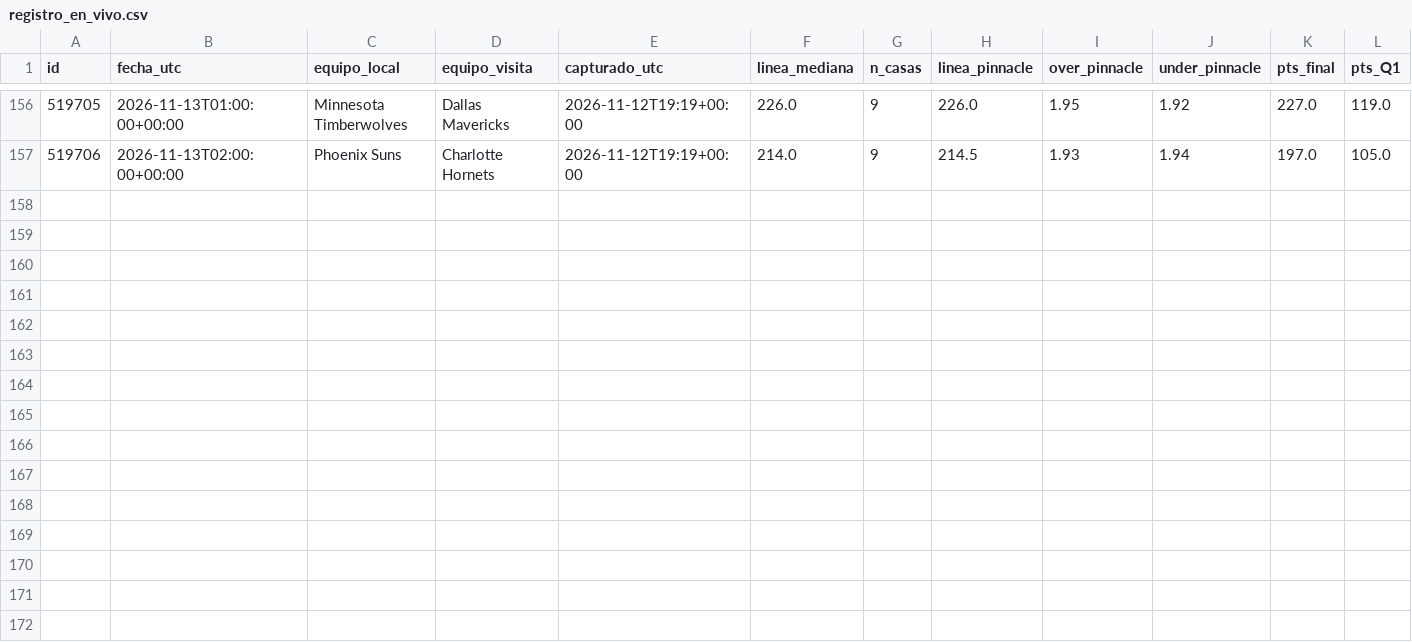
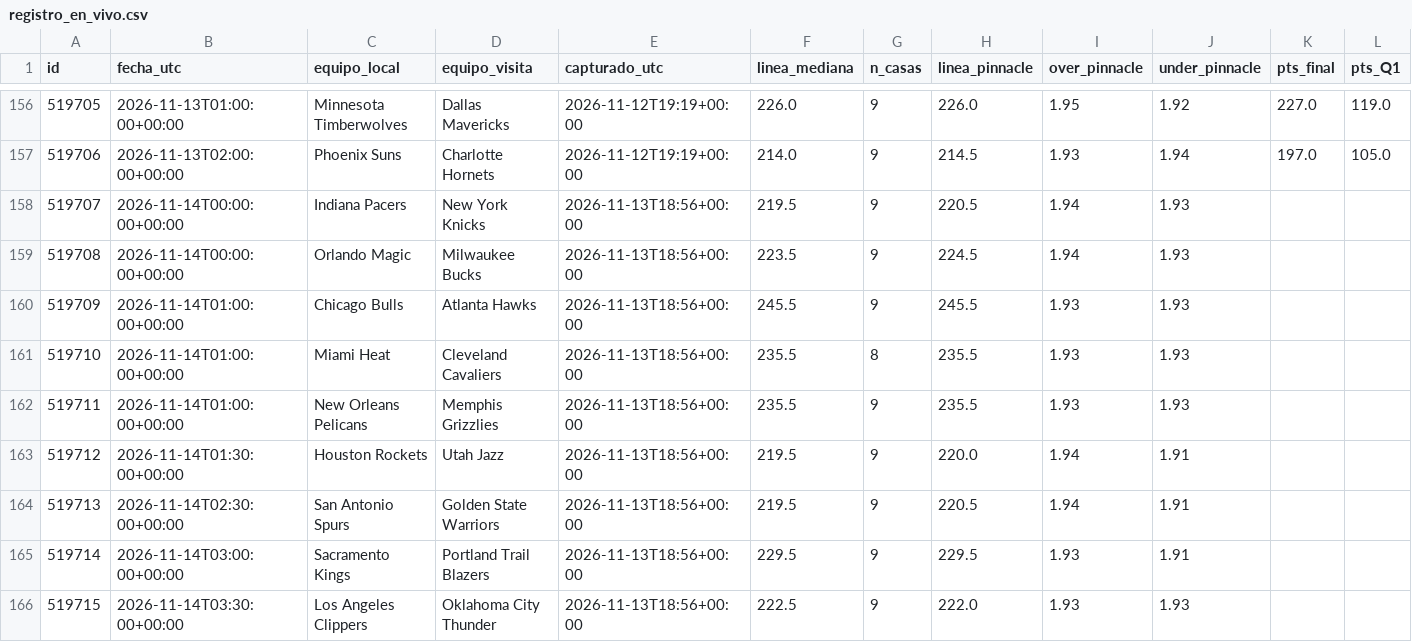
Before and after one commit to perezjohnny959-collab/registro-nba, a CSV file: registro_en_vivo.csv, drawn as a sheet; only a part is shown, gaps mark what is left out; the diff names each change by its address in the sheet, - before the commit and + after, or states it on an @@ line.

Commit message:
Actualizar registro

```diff
--- a/registro_en_vivo.csv
+++ b/registro_en_vivo.csv
+row 158: 519707 | 2026-11-14T00:00:00+00:00 | Indiana Pacers | New York Knicks | 2026-11-13T18:56+00:00 | 219.5 | 9 | 220.5 | 1.94 | 1.93
+row 159: 519708 | 2026-11-14T00:00:00+00:00 | Orlando Magic | Milwaukee Bucks | 2026-11-13T18:56+00:00 | 223.5 | 9 | 224.5 | 1.94 | 1.93
+row 160: 519709 | 2026-11-14T01:00:00+00:00 | Chicago Bulls | Atlanta Hawks | 2026-11-13T18:56+00:00 | 245.5 | 9 | 245.5 | 1.93 | 1.93
+row 161: 519710 | 2026-11-14T01:00:00+00:00 | Miami Heat | Cleveland Cavaliers | 2026-11-13T18:56+00:00 | 235.5 | 8 | 235.5 | 1.93 | 1.93
+row 162: 519711 | 2026-11-14T01:00:00+00:00 | New Orleans Pelicans | Memphis Grizzlies | 2026-11-13T18:56+00:00 | 235.5 | 9 | 235.5 | 1.93 | 1.93
+row 163: 519712 | 2026-11-14T01:30:00+00:00 | Houston Rockets | Utah Jazz | 2026-11-13T18:56+00:00 | 219.5 | 9 | 220.0 | 1.94 | 1.91
+row 164: 519713 | 2026-11-14T02:30:00+00:00 | San Antonio Spurs | Golden State Warriors | 2026-11-13T18:56+00:00 | 219.5 | 9 | 220.5 | 1.94 | 1.91
+row 165: 519714 | 2026-11-14T03:00:00+00:00 | Sacramento Kings | Portland Trail Blazers | 2026-11-13T18:56+00:00 | 229.5 | 9 | 229.5 | 1.93 | 1.91
+row 166: 519715 | 2026-11-14T03:30:00+00:00 | Los Angeles Clippers | Oklahoma City Thunder | 2026-11-13T18:56+00:00 | 222.5 | 9 | 222.0 | 1.93 | 1.93
```
